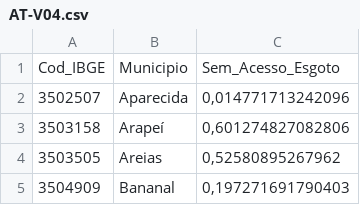
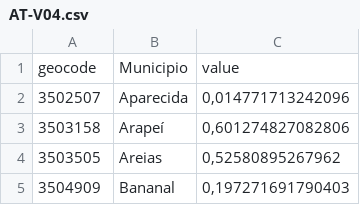
Before and after one commit to vconrado/indicator-panel, a CSV file: data/AT-V04.csv, drawn as a sheet; only a part is shown; removed rows and columns are numbered as before the commit, all else as after; the diff names each change by its address in the sheet, - before the commit and + after, or states it on an @@ line.

```diff
--- a/data/AT-V04.csv
+++ b/data/AT-V04.csv
-row 1: Cod_IBGE | Municipio | Sem_Acesso_Esgoto
+row 1: geocode | Municipio | value
```
Also changed, not shown: data/AP-V01.csv, data/AP-V02.csv, 24 other files.
